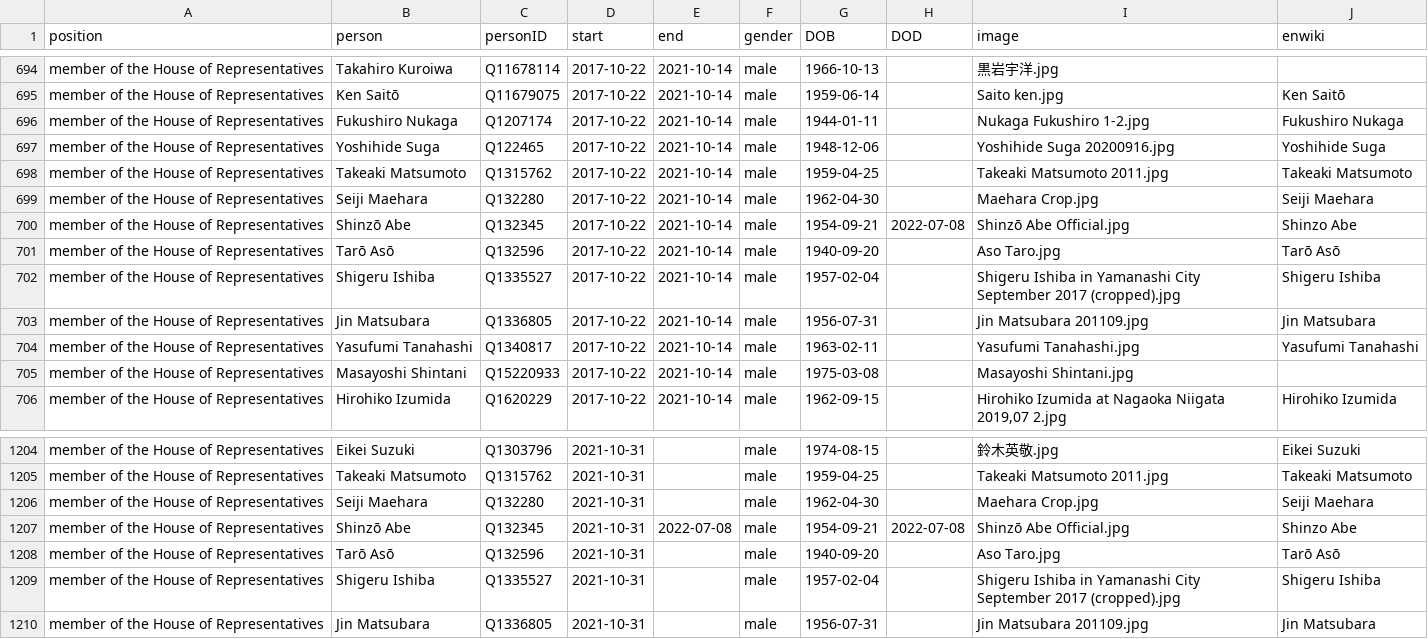
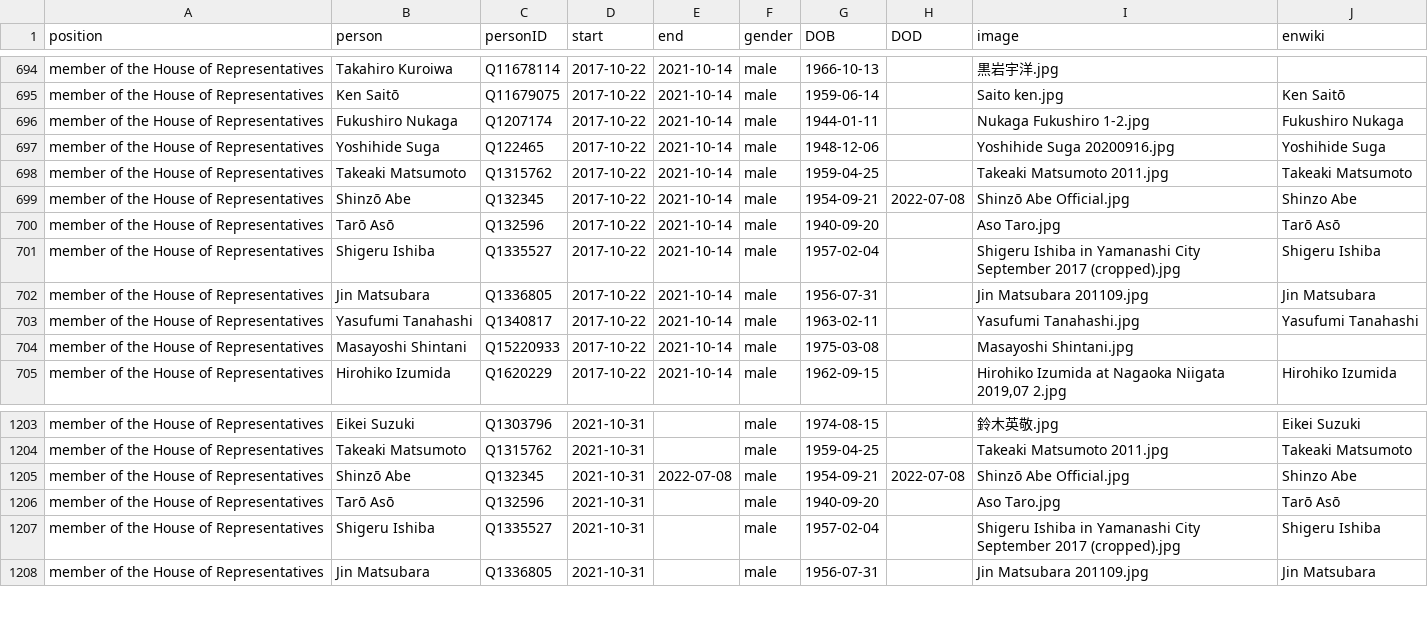
Before and after one commit to every-politician-scrapers/japan-ministers, a CSV file: html/legislators.csv, drawn as a sheet; only a part is shown, gaps mark what is left out; the diff names each change by its address in the sheet, - before the commit and + after, or states it on an @@ line.

```diff
--- a/html/legislators.csv
+++ b/html/legislators.csv
-row 699: member of the House of Representatives | Seiji Maehara | Q132280 | 2017-10-22 | 2021-10-14 | male | 1962-04-30 |  | Maehara Crop.jpg | Seiji Maehara
-row 1206: member of the House of Representatives | Seiji Maehara | Q132280 | 2021-10-31 |  | male | 1962-04-30 |  | Maehara Crop.jpg | Seiji Maehara
```
Also changed, not shown: html/holders21.csv.
